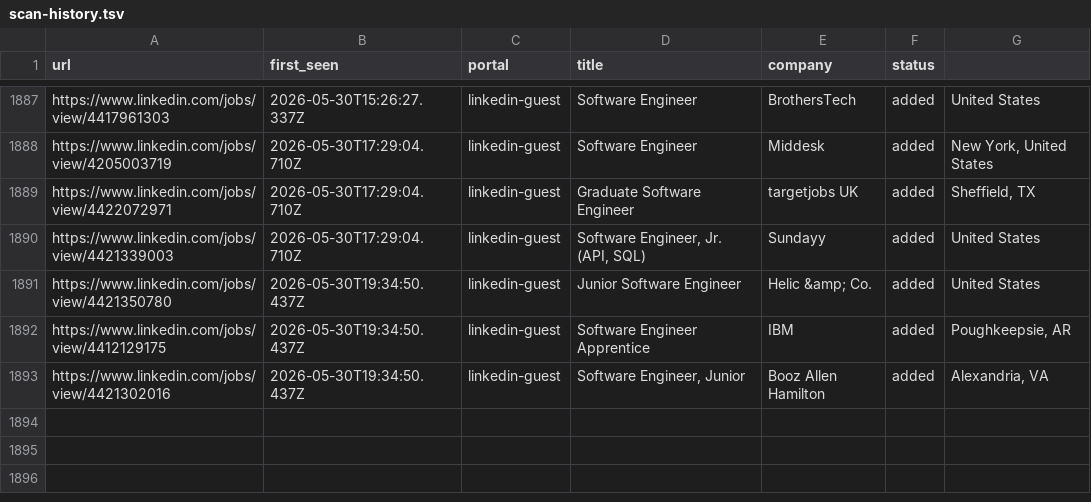
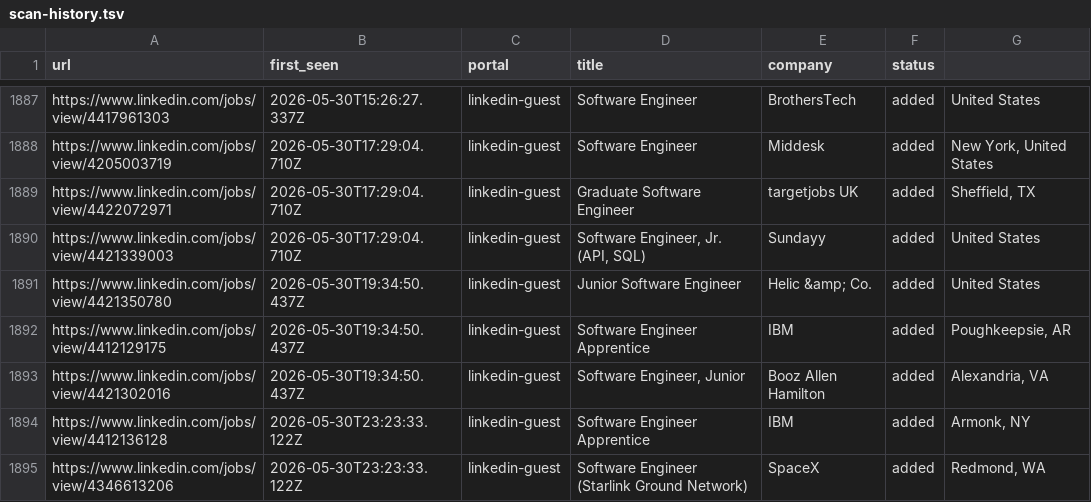
Before and after one commit to Kapo1123/career-ops, a TSV file: data/scan-history.tsv, drawn as a sheet; only a part is shown, gaps mark what is left out.

```diff
--- a/data/scan-history.tsv
+++ b/data/scan-history.tsv
@@ -1893 +1893,3 @@ https://www.linkedin.com/jobs/view/4412129175	2026-05-30T19:34:50.437Z	linkedin-
 https://www.linkedin.com/jobs/view/4421302016	2026-05-30T19:34:50.437Z	linkedin-guest	Software Engineer, Junior	Booz Allen Hamilton	added	Alexandria, VA
+https://www.linkedin.com/jobs/view/4412136128	2026-05-30T23:23:33.122Z	linkedin-guest	Software Engineer Apprentice	IBM	added	Armonk, NY
+https://www.linkedin.com/jobs/view/4346613206	2026-05-30T23:23:33.122Z	linkedin-guest	Software Engineer (Starlink Ground Network)	SpaceX	added	Redmond, WA
```
Also changed, not shown: 1 other file.
